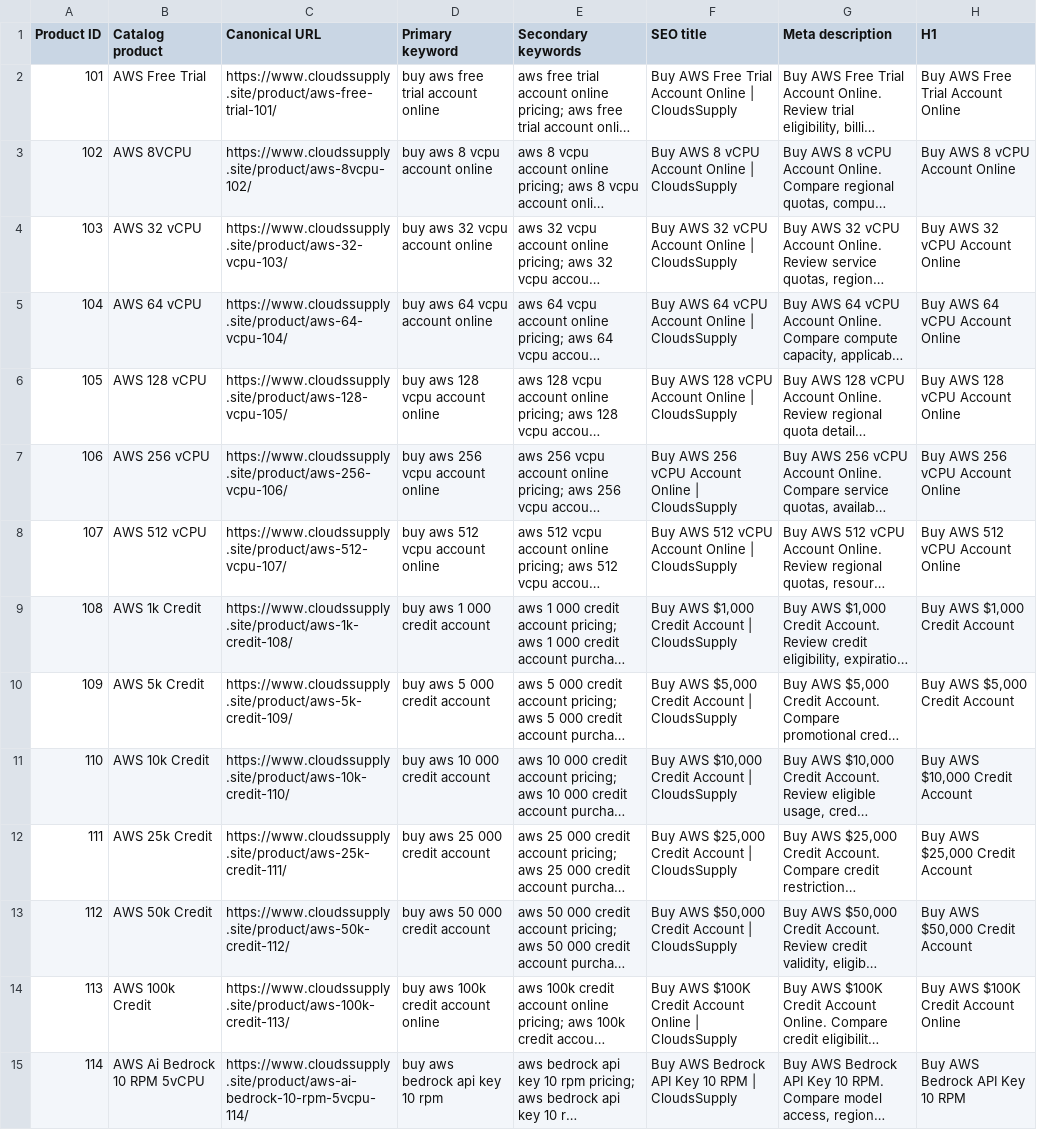
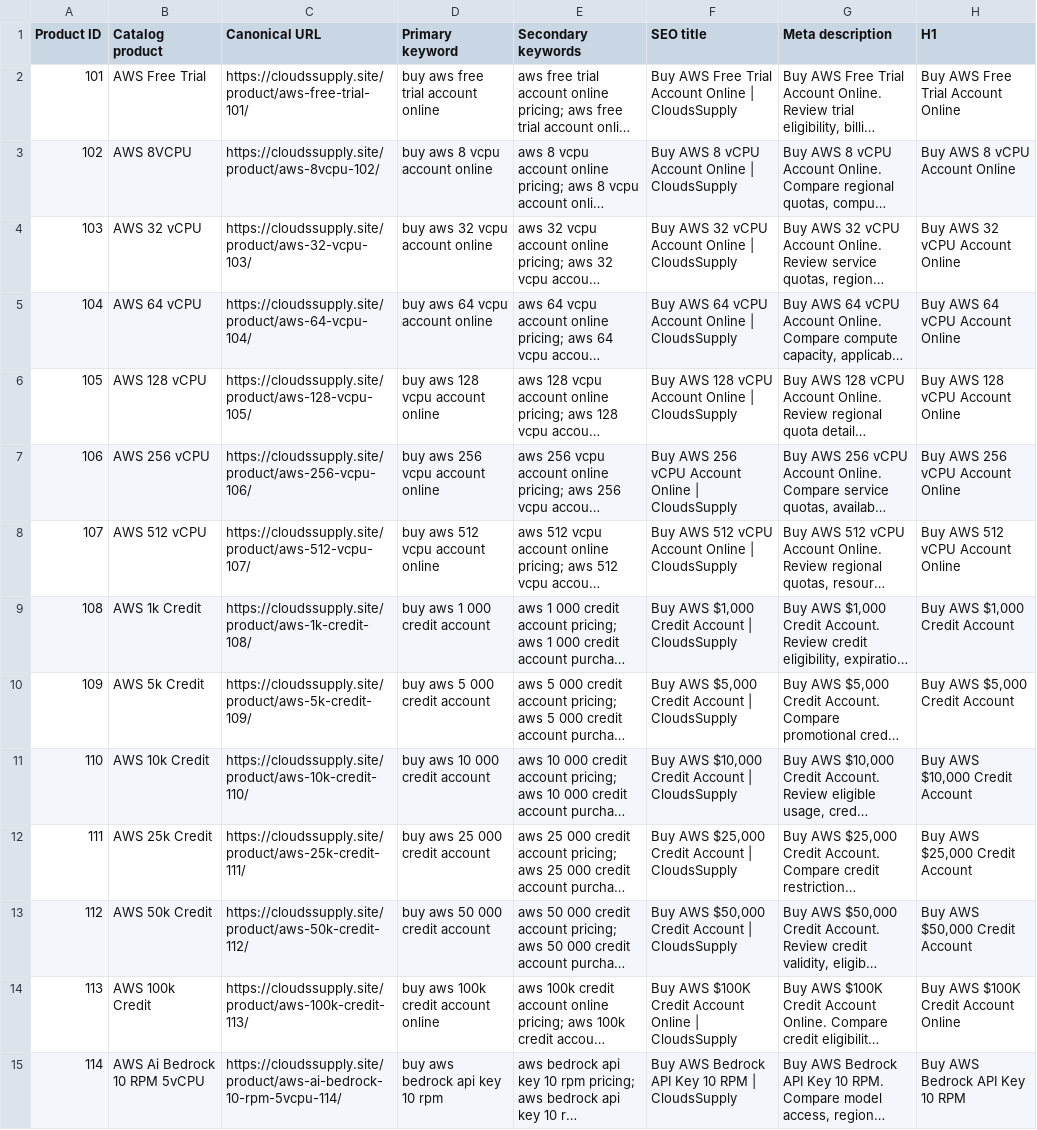
Before and after one commit to moba342/Website-, a CSV file: reports/product-variant-seo.csv, drawn as a sheet; only a part is shown; long unchanged cells end in …; the diff covers the shown part only; the diff names each change by its address in the sheet, - before the commit and + after, or states it on an @@ line.

```diff
--- a/reports/product-variant-seo.csv
+++ b/reports/product-variant-seo.csv
-C2 (Canonical URL): https://www.cloudssupply.site/product/aws-free-trial-101/
+C2 (Canonical URL): https://cloudssupply.site/product/aws-free-trial-101/
-C3 (Canonical URL): https://www.cloudssupply.site/product/aws-8vcpu-102/
+C3 (Canonical URL): https://cloudssupply.site/product/aws-8vcpu-102/
-C4 (Canonical URL): https://www.cloudssupply.site/product/aws-32-vcpu-103/
+C4 (Canonical URL): https://cloudssupply.site/product/aws-32-vcpu-103/
-C5 (Canonical URL): https://www.cloudssupply.site/product/aws-64-vcpu-104/
+C5 (Canonical URL): https://cloudssupply.site/product/aws-64-vcpu-104/
-C6 (Canonical URL): https://www.cloudssupply.site/product/aws-128-vcpu-105/
+C6 (Canonical URL): https://cloudssupply.site/product/aws-128-vcpu-105/
-C7 (Canonical URL): https://www.cloudssupply.site/product/aws-256-vcpu-106/
+C7 (Canonical URL): https://cloudssupply.site/product/aws-256-vcpu-106/
-C8 (Canonical URL): https://www.cloudssupply.site/product/aws-512-vcpu-107/
+C8 (Canonical URL): https://cloudssupply.site/product/aws-512-vcpu-107/
-C9 (Canonical URL): https://www.cloudssupply.site/product/aws-1k-credit-108/
+C9 (Canonical URL): https://cloudssupply.site/product/aws-1k-credit-108/
-C10 (Canonical URL): https://www.cloudssupply.site/product/aws-5k-credit-109/
+C10 (Canonical URL): https://cloudssupply.site/product/aws-5k-credit-109/
-C11 (Canonical URL): https://www.cloudssupply.site/product/aws-10k-credit-110/
+C11 (Canonical URL): https://cloudssupply.site/product/aws-10k-credit-110/
-C12 (Canonical URL): https://www.cloudssupply.site/product/aws-25k-credit-111/
+C12 (Canonical URL): https://cloudssupply.site/product/aws-25k-credit-111/
-C13 (Canonical URL): https://www.cloudssupply.site/product/aws-50k-credit-112/
+C13 (Canonical URL): https://cloudssupply.site/product/aws-50k-credit-112/
-C14 (Canonical URL): https://www.cloudssupply.site/product/aws-100k-credit-113/
+C14 (Canonical URL): https://cloudssupply.site/product/aws-100k-credit-113/
-C15 (Canonical URL): https://www.cloudssupply.site/product/aws-ai-bedrock-10-rpm-5vcpu-114/
+C15 (Canonical URL): https://cloudssupply.site/product/aws-ai-bedrock-10-rpm-5vcpu-114/
```
Also changed, not shown: 37 edited cells elsewhere in this file, reports/on-page-seo.csv, seo/KEYWORD-MAPPING.csv, 16 other files.
